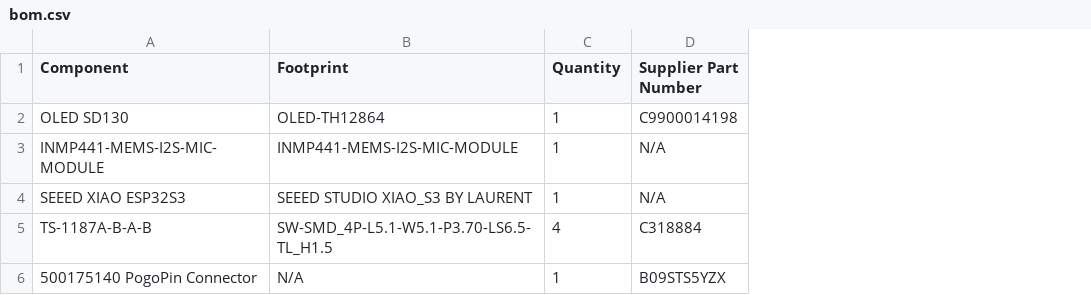
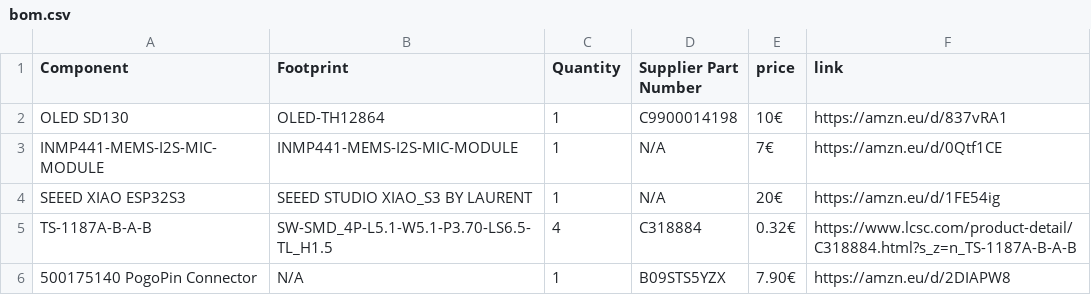
Before and after one commit to Laurentsandler/ESPAssistant, a CSV file: bom.csv, drawn as a sheet; the diff names each change by its address in the sheet, - before the commit and + after, or states it on an @@ line.

Commit message:
Update BOM to include price and supplier links
Added price and link columns to BOM.

```diff
--- a/bom.csv
+++ b/bom.csv
+column E (price), rows 2-6: 10€ | 7€ | 20€ | 0.32€ | 7.90€
+column F (link), rows 2-6: https://amzn.eu/d/837vRA1 | https://amzn.eu/d/0Qtf1CE | https://amzn.eu/d/1FE54ig | https://www.lcsc.com/product-detail/C318884.html?s_z=n_TS-1187A-B-A-B | https://amzn.eu/d/2DIAPW8
```
